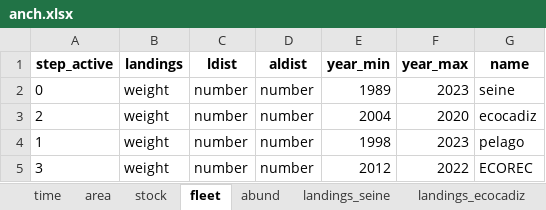
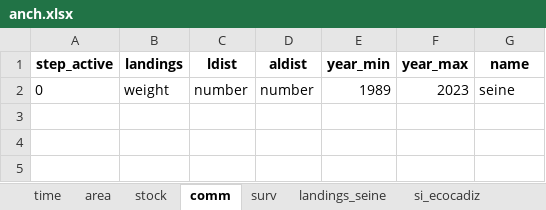
Before and after one commit to gadget-framework/modelwizard, an Excel workbook: anch.xlsx, sheet comm, drawn as a sheet; values as stored, in another font and other column widths than the file's, no borders; the diff names each change by its address in the sheet, - before the commit and + after, or states it on an @@ line.

Commit message:
abund -> survey fleets
Rework fleet/abund -> comm/surv fleets, so the input data structures
are much less gadget-y and adding survey fleets to SS3 doesn't require
assumptions to de-gadget.

```diff
--- a/anch.xlsx (sheet comm)
+++ b/anch.xlsx (sheet comm)
-sheet tab: fleet
+sheet tab: comm
-sheet tab: abund
+sheet tab: surv
-sheet tab: landings_ecocadiz
+sheet tab: si_ecocadiz
-row 3: 2 | weight | number | number | 2004 | 2020 | ecocadiz
-row 4: 1 | weight | number | number | 1998 | 2023 | pelago
-row 5: 3 | weight | number | number | 2012 | 2022 | ECOREC
```
Also changed, not shown: sheet si_pelago, sheet surv, sheet si_ECOREC, sheet si_ecocadiz, other sheet tabs, 16 other files.
